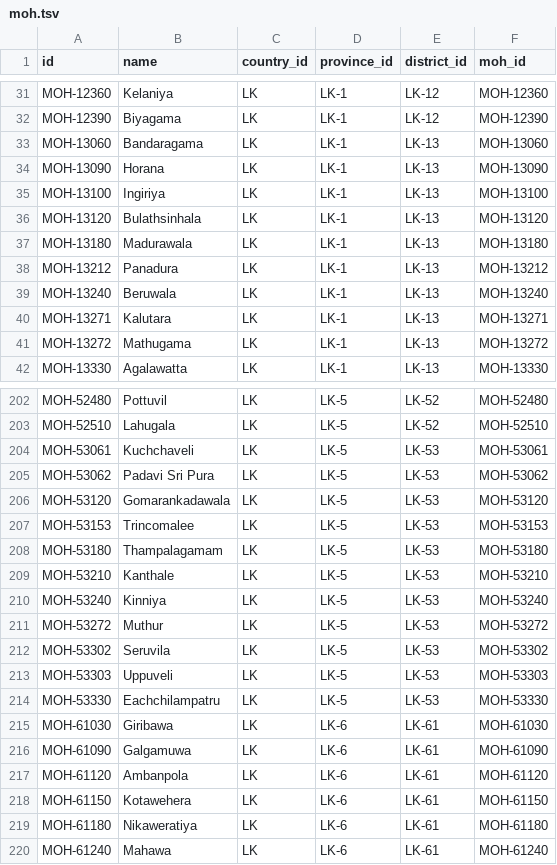
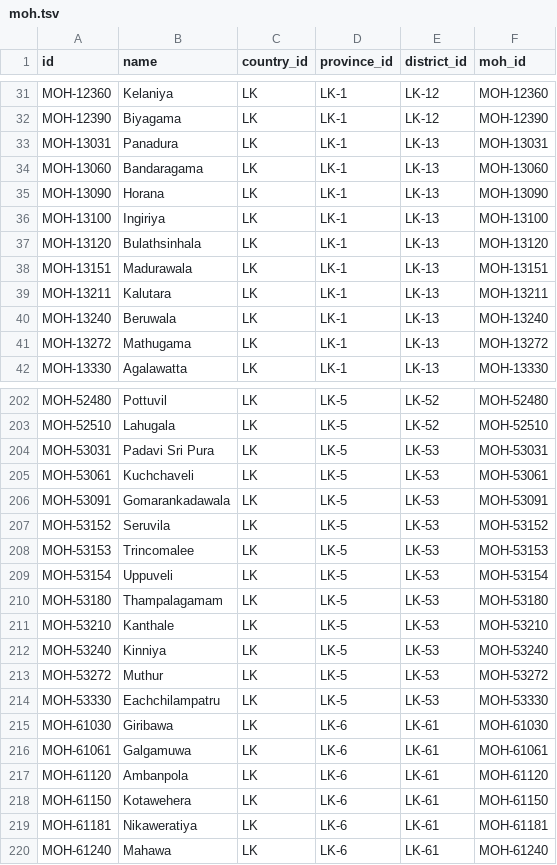
Before and after one commit to vibhatha/gig-data, a TSV file: moh.tsv, drawn as a sheet; only a part is shown, gaps mark what is left out; the diff covers the shown part only.

```diff
--- a/moh.tsv
+++ b/moh.tsv
@@ -32,2 +32,3 @@ MOH-12360	Kelaniya	LK	LK-1	LK-12	MOH-12360
 MOH-12390	Biyagama	LK	LK-1	LK-12	MOH-12390
+MOH-13031	Panadura	LK	LK-1	LK-13	MOH-13031
 MOH-13060	Bandaragama	LK	LK-1	LK-13	MOH-13060
@@ -36,6 +37,5 @@ MOH-13100	Ingiriya	LK	LK-1	LK-13	MOH-13100
 MOH-13120	Bulathsinhala	LK	LK-1	LK-13	MOH-13120
-MOH-13180	Madurawala	LK	LK-1	LK-13	MOH-13180
-MOH-13212	Panadura	LK	LK-1	LK-13	MOH-13212
+MOH-13151	Madurawala	LK	LK-1	LK-13	MOH-13151
+MOH-13211	Kalutara	LK	LK-1	LK-13	MOH-13211
 MOH-13240	Beruwala	LK	LK-1	LK-13	MOH-13240
-MOH-13271	Kalutara	LK	LK-1	LK-13	MOH-13271
 MOH-13272	Mathugama	LK	LK-1	LK-13	MOH-13272
@@ -203,6 +203,8 @@ MOH-52480	Pottuvil	LK	LK-5	LK-52	MOH-52480
 MOH-52510	Lahugala	LK	LK-5	LK-52	MOH-52510
+MOH-53031	Padavi Sri Pura	LK	LK-5	LK-53	MOH-53031
 MOH-53061	Kuchchaveli	LK	LK-5	LK-53	MOH-53061
-MOH-53062	Padavi Sri Pura	LK	LK-5	LK-53	MOH-53062
-MOH-53120	Gomarankadawala	LK	LK-5	LK-53	MOH-53120
+MOH-53091	Gomarankadawala	LK	LK-5	LK-53	MOH-53091
+MOH-53152	Seruvila	LK	LK-5	LK-53	MOH-53152
 MOH-53153	Trincomalee	LK	LK-5	LK-53	MOH-53153
+MOH-53154	Uppuveli	LK	LK-5	LK-53	MOH-53154
 MOH-53180	Thampalagamam	LK	LK-5	LK-53	MOH-53180
@@ -211,10 +213,8 @@ MOH-53240	Kinniya	LK	LK-5	LK-53	MOH-53240
 MOH-53272	Muthur	LK	LK-5	LK-53	MOH-53272
-MOH-53302	Seruvila	LK	LK-5	LK-53	MOH-53302
-MOH-53303	Uppuveli	LK	LK-5	LK-53	MOH-53303
 MOH-53330	Eachchilampatru	LK	LK-5	LK-53	MOH-53330
 MOH-61030	Giribawa	LK	LK-6	LK-61	MOH-61030
-MOH-61090	Galgamuwa	LK	LK-6	LK-61	MOH-61090
+MOH-61061	Galgamuwa	LK	LK-6	LK-61	MOH-61061
 MOH-61120	Ambanpola	LK	LK-6	LK-61	MOH-61120
 MOH-61150	Kotawehera	LK	LK-6	LK-61	MOH-61150
-MOH-61180	Nikaweratiya	LK	LK-6	LK-61	MOH-61180
+MOH-61181	Nikaweratiya	LK	LK-6	LK-61	MOH-61181
 MOH-61240	Mahawa	LK	LK-6	LK-61	MOH-61240
```
Also changed, not shown: 6 added rows, 6 removed rows and 24 edited cells elsewhere in this file, lg.tsv.
